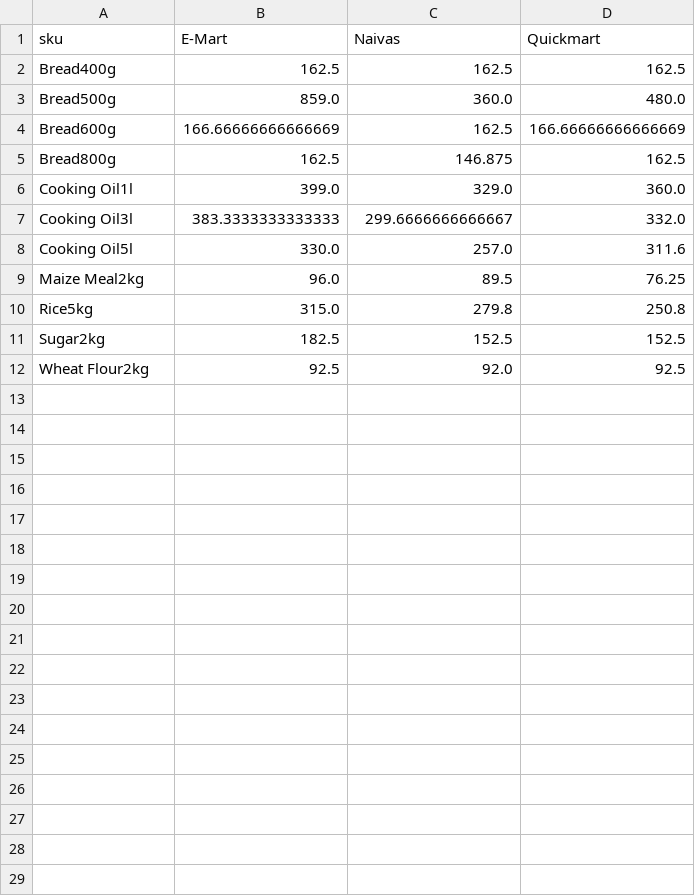
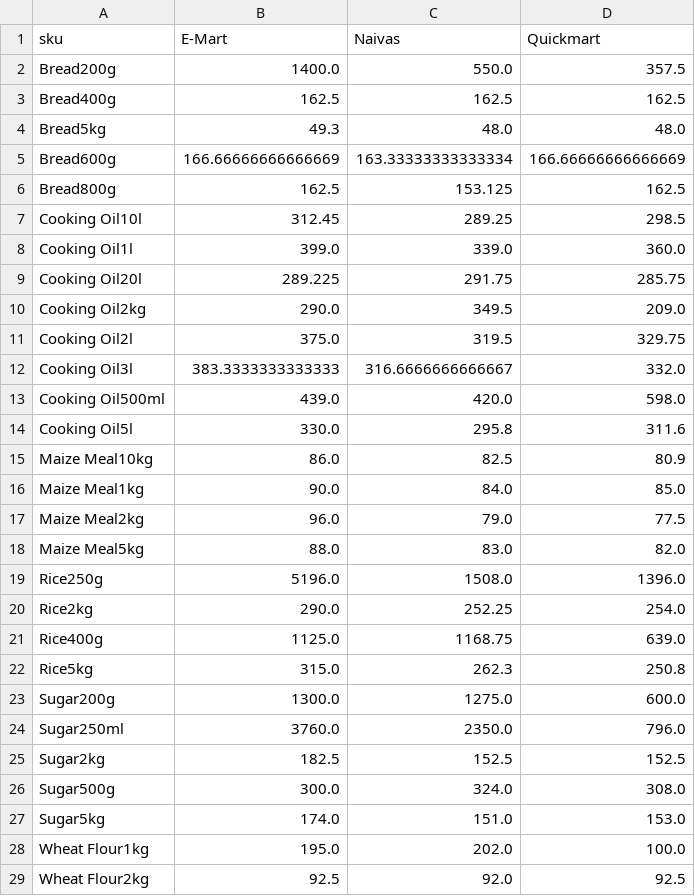
Before and after one commit to odawadavid/Webscraping, a CSV file: data/analytics/price_per_unit_pivot.csv, drawn as a sheet; only a part is shown; the diff covers the shown part only.

```diff
--- a/data/analytics/price_per_unit_pivot.csv
+++ b/data/analytics/price_per_unit_pivot.csv
@@ -1,12 +1,29 @@
 sku,E-Mart,Naivas,Quickmart
+Bread200g,1400.0,550.0,357.5
 Bread400g,162.5,162.5,162.5
-Bread500g,859.0,360.0,480.0
-Bread600g,166.66666666666669,162.5,166.66666666666669
-Bread800g,162.5,146.875,162.5
-Cooking Oil1l,399.0,329.0,360.0
-Cooking Oil3l,383.3333333333333,299.6666666666667,332.0
-Cooking Oil5l,330.0,257.0,311.6
-Maize Meal2kg,96.0,89.5,76.25
-Rice5kg,315.0,279.8,250.8
+Bread5kg,49.3,48.0,48.0
+Bread600g,166.66666666666669,163.33333333333334,166.66666666666669
+Bread800g,162.5,153.125,162.5
+Cooking Oil10l,312.45,289.25,298.5
+Cooking Oil1l,399.0,339.0,360.0
+Cooking Oil20l,289.225,291.75,285.75
+Cooking Oil2kg,290.0,349.5,209.0
+Cooking Oil2l,375.0,319.5,329.75
+Cooking Oil3l,383.3333333333333,316.6666666666667,332.0
+Cooking Oil500ml,439.0,420.0,598.0
+Cooking Oil5l,330.0,295.8,311.6
+Maize Meal10kg,86.0,82.5,80.9
+Maize Meal1kg,90.0,84.0,85.0
+Maize Meal2kg,96.0,79.0,77.5
+Maize Meal5kg,88.0,83.0,82.0
+Rice250g,5196.0,1508.0,1396.0
+Rice2kg,290.0,252.25,254.0
+Rice400g,1125.0,1168.75,639.0
+Rice5kg,315.0,262.3,250.8
+Sugar200g,1300.0,1275.0,600.0
+Sugar250ml,3760.0,2350.0,796.0
 Sugar2kg,182.5,152.5,152.5
+Sugar500g,300.0,324.0,308.0
+Sugar5kg,174.0,151.0,153.0
+Wheat Flour1kg,195.0,202.0,100.0
 Wheat Flour2kg,92.5,92.0,92.5
```
Also changed, not shown: 2 added rows elsewhere in this file, data/raw/emart.csv, data/raw/quickmart.csv, 4 other files.
